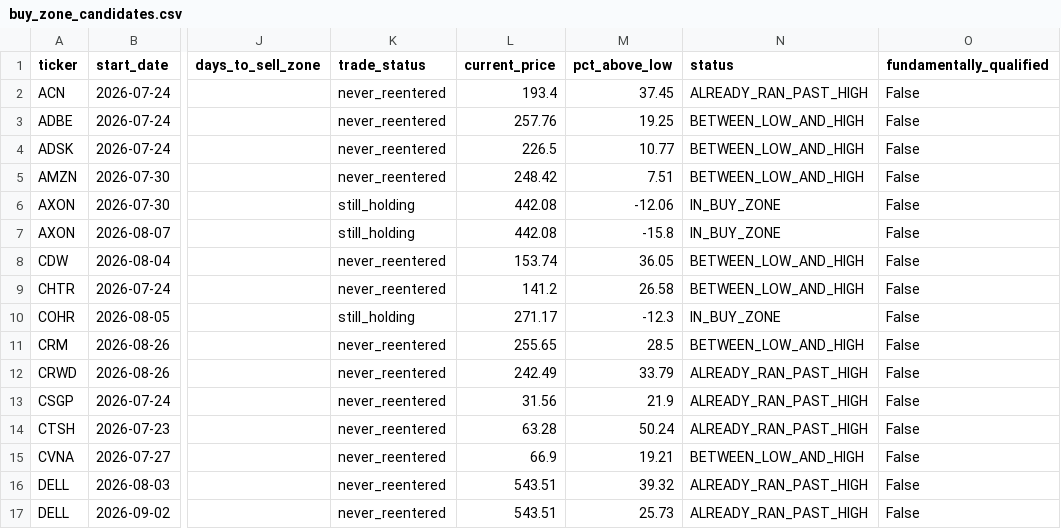
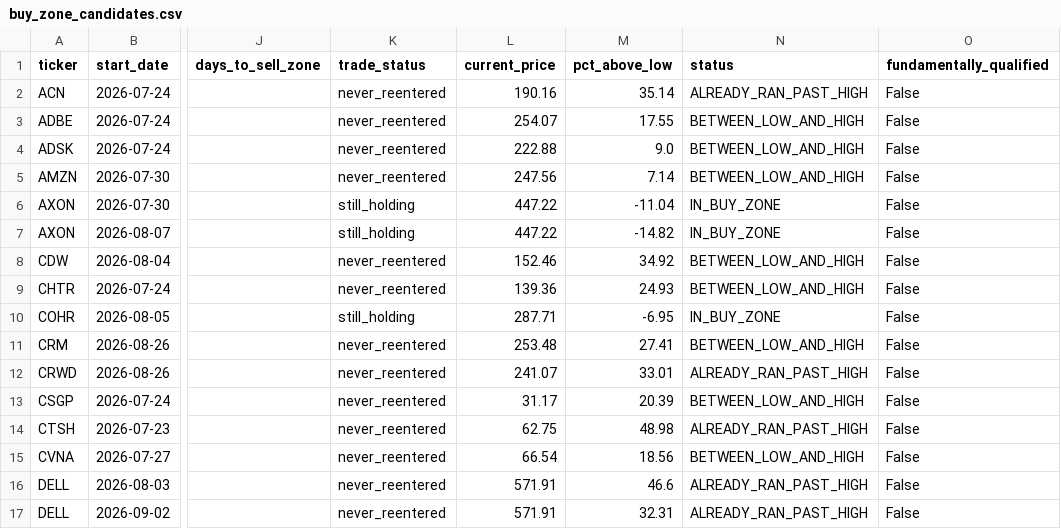
Before and after one commit to bijit-ghosh-de/public-dashboards, a CSV file: v20-dashboard/buy_zone_candidates.csv, drawn as a sheet; only a part is shown, gaps mark what is left out; the diff covers the shown part only; the diff names each change by its address in the sheet, - before the commit and + after, or states it on an @@ line.

```diff
--- a/v20-dashboard/buy_zone_candidates.csv
+++ b/v20-dashboard/buy_zone_candidates.csv
-L2 (current_price): 193.4
+L2 (current_price): 190.16
-M2 (pct_above_low): 37.45
+M2 (pct_above_low): 35.14
-L3 (current_price): 257.76
+L3 (current_price): 254.07
-M3 (pct_above_low): 19.25
+M3 (pct_above_low): 17.55
-L4 (current_price): 226.5
+L4 (current_price): 222.88
-M4 (pct_above_low): 10.77
+M4 (pct_above_low): 9.0
-L5 (current_price): 248.42
+L5 (current_price): 247.56
-M5 (pct_above_low): 7.51
+M5 (pct_above_low): 7.14
-L6:L7 (current_price): 442.08
+L6:L7 (current_price): 447.22
-M6 (pct_above_low): -12.06
+M6 (pct_above_low): -11.04
-M7 (pct_above_low): -15.8
+M7 (pct_above_low): -14.82
-L8 (current_price): 153.74
+L8 (current_price): 152.46
-M8 (pct_above_low): 36.05
+M8 (pct_above_low): 34.92
-L9 (current_price): 141.2
+L9 (current_price): 139.36
-M9 (pct_above_low): 26.58
+M9 (pct_above_low): 24.93
-L10 (current_price): 271.17
+L10 (current_price): 287.71
-M10 (pct_above_low): -12.3
+M10 (pct_above_low): -6.95
-L11 (current_price): 255.65
+L11 (current_price): 253.48
-M11 (pct_above_low): 28.5
+M11 (pct_above_low): 27.41
-L12 (current_price): 242.49
+L12 (current_price): 241.07
-M12 (pct_above_low): 33.79
+M12 (pct_above_low): 33.01
-L13 (current_price): 31.56
+L13 (current_price): 31.17
-M13 (pct_above_low): 21.9
+M13 (pct_above_low): 20.39
-N13 (status): ALREADY_RAN_PAST_HIGH
+N13 (status): BETWEEN_LOW_AND_HIGH
-L14 (current_price): 63.28
+L14 (current_price): 62.75
-M14 (pct_above_low): 50.24
+M14 (pct_above_low): 48.98
-L15 (current_price): 66.9
+L15 (current_price): 66.54
-M15 (pct_above_low): 19.21
+M15 (pct_above_low): 18.56
-L16:L17 (current_price): 543.51
+L16:L17 (current_price): 571.91
-M16 (pct_above_low): 39.32
+M16 (pct_above_low): 46.6
-M17 (pct_above_low): 25.73
+M17 (pct_above_low): 32.31
```
Also changed, not shown: 100 edited cells elsewhere in this file, 1 other file.
